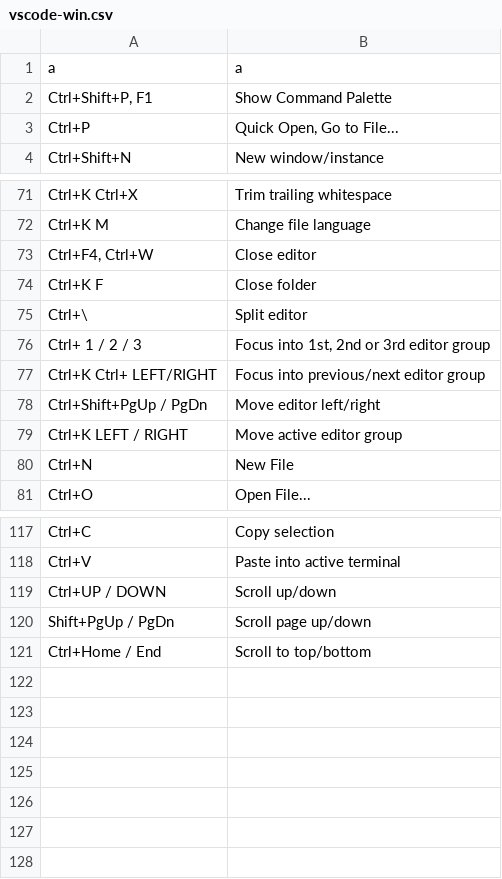
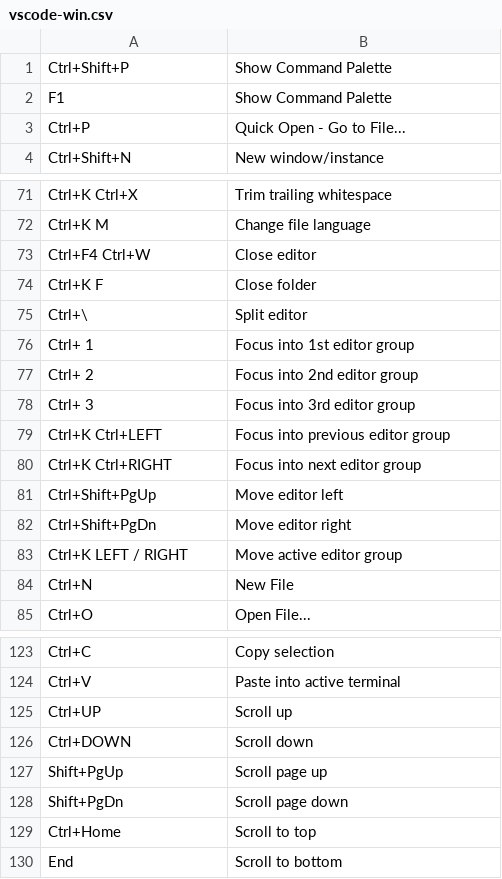
Before and after one commit to ngtr6788/keycards, a CSV file: public/vscode-win.csv, drawn as a sheet; only a part is shown, gaps mark what is left out; the diff covers the shown part only.

```diff
--- a/public/vscode-win.csv
+++ b/public/vscode-win.csv
@@ -1,4 +1,4 @@
-a,a
-"Ctrl+Shift+P, F1",Show Command Palette
-Ctrl+P ,"Quick Open, Go to File... "
+Ctrl+Shift+P,Show Command Palette
+F1,Show Command Palette
+Ctrl+P,Quick Open - Go to File...
 Ctrl+Shift+N ,New window/instance
@@ -72,8 +72,12 @@ Ctrl+K Ctrl+X ,Trim trailing whitespace
 Ctrl+K M ,Change file language
-"Ctrl+F4, Ctrl+W ",Close editor
+Ctrl+F4 Ctrl+W,Close editor
 Ctrl+K F ,Close folder
 Ctrl+\ ,Split editor
-Ctrl+ 1 / 2 / 3 ,"Focus into 1st, 2nd or 3rd editor group "
-Ctrl+K Ctrl+ LEFT/RIGHT ,Focus into previous/next editor group
-Ctrl+Shift+PgUp / PgDn ,Move editor left/right
+Ctrl+ 1 , Focus into 1st editor group
+Ctrl+ 2 , Focus into 2nd editor group
+Ctrl+ 3 , Focus into 3rd editor group
+Ctrl+K Ctrl+LEFT ,Focus into previous editor group
+Ctrl+K Ctrl+RIGHT ,Focus into next editor group
+Ctrl+Shift+PgUp,Move editor left
+Ctrl+Shift+PgDn,Move editor right
 Ctrl+K LEFT / RIGHT ,Move active editor group
@@ -118,4 +124,7 @@ Ctrl+C,Copy selection
 Ctrl+V,Paste into active terminal
-Ctrl+UP / DOWN,Scroll up/down
-Shift+PgUp / PgDn,Scroll page up/down
-Ctrl+Home / End,Scroll to top/bottom
+Ctrl+UP, Scroll up
+Ctrl+DOWN,Scroll down
+Shift+PgUp,Scroll page up
+Shift+PgDn,Scroll page down
+Ctrl+Home, Scroll to top
+End,Scroll to bottom
```
Also changed, not shown: 4 added rows, 2 removed rows and 1 edited cell elsewhere in this file, public/sublime-win.csv, 5 other files.
